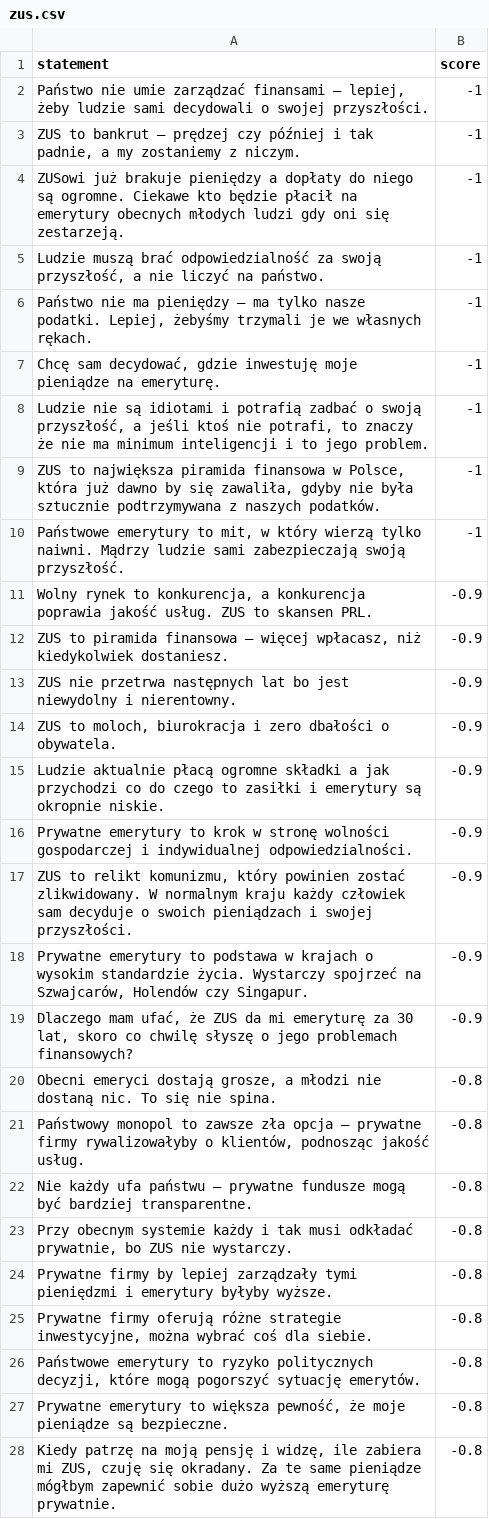
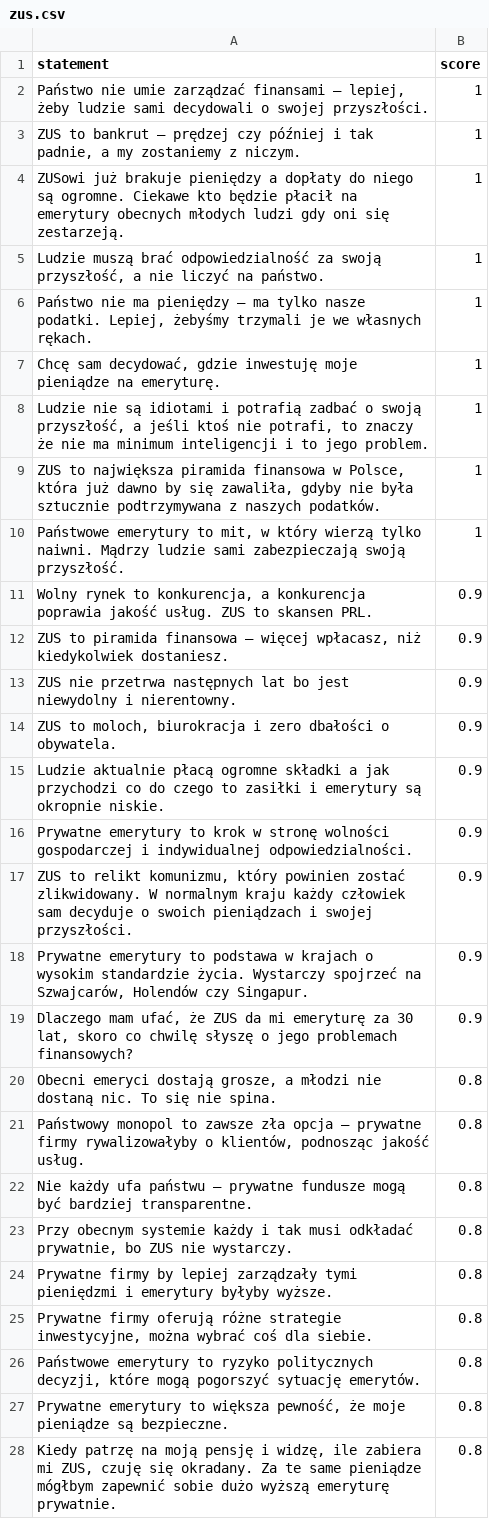
Before and after one commit to ogSikma/Political_compass, a CSV file: datasets/zus.csv, drawn as a sheet; only a part is shown; the diff covers the shown part only.

```diff
--- a/datasets/zus.csv
+++ b/datasets/zus.csv
@@ -1,28 +1,28 @@
 statement;score
-Państwo nie umie zarządzać finansami – lepiej, żeby ludzie sami decydowali o swojej przyszłości.;-1
-ZUS to bankrut – prędzej czy później i tak padnie, a my zostaniemy z niczym.;-1
-ZUSowi już brakuje pieniędzy a dopłaty do niego są ogromne. Ciekawe kto będzie płacił na emerytury obecnych młodych ludzi gdy oni się zestarzeją.;-1
-Ludzie muszą brać odpowiedzialność za swoją przyszłość, a nie liczyć na państwo.;-1
-Państwo nie ma pieniędzy – ma tylko nasze podatki. Lepiej, żebyśmy trzymali je we własnych rękach.;-1
-Chcę sam decydować, gdzie inwestuję moje pieniądze na emeryturę.;-1
-Ludzie nie są idiotami i potrafią zadbać o swoją przyszłość, a jeśli ktoś nie potrafi, to znaczy że nie ma minimum inteligencji i to jego problem.;-1
-ZUS to największa piramida finansowa w Polsce, która już dawno by się zawaliła, gdyby nie była sztucznie podtrzymywana z naszych podatków.;-1
-Państwowe emerytury to mit, w który wierzą tylko naiwni. Mądrzy ludzie sami zabezpieczają swoją przyszłość.;-1
-Wolny rynek to konkurencja, a konkurencja poprawia jakość usług. ZUS to skansen PRL.;-0.9
-ZUS to piramida finansowa – więcej wpłacasz, niż kiedykolwiek dostaniesz.;-0.9
-ZUS nie przetrwa następnych lat bo jest niewydolny i nierentowny.;-0.9
-ZUS to moloch, biurokracja i zero dbałości o obywatela.;-0.9
-Ludzie aktualnie płacą ogromne składki a jak przychodzi co do czego to zasiłki i emerytury są okropnie niskie.;-0.9
-Prywatne emerytury to krok w stronę wolności gospodarczej i indywidualnej odpowiedzialności.;-0.9
-ZUS to relikt komunizmu, który powinien zostać zlikwidowany. W normalnym kraju każdy człowiek sam decyduje o swoich pieniądzach i swojej przyszłości.;-0.9
-Prywatne emerytury to podstawa w krajach o wysokim standardzie życia. Wystarczy spojrzeć na Szwajcarów, Holendów czy Singapur.;-0.9
-Dlaczego mam ufać, że ZUS da mi emeryturę za 30 lat, skoro co chwilę słyszę o jego problemach finansowych?;-0.9
-Obecni emeryci dostają grosze, a młodzi nie dostaną nic. To się nie spina.;-0.8
-Państwowy monopol to zawsze zła opcja – prywatne firmy rywalizowałyby o klientów, podnosząc jakość usług.;-0.8
-Nie każdy ufa państwu – prywatne fundusze mogą być bardziej transparentne.;-0.8
-Przy obecnym systemie każdy i tak musi odkładać prywatnie, bo ZUS nie wystarczy.;-0.8
-Prywatne firmy by lepiej zarządzały tymi pieniędzmi i emerytury byłyby wyższe.;-0.8
-Prywatne firmy oferują różne strategie inwestycyjne, można wybrać coś dla siebie.;-0.8
-Państwowe emerytury to ryzyko politycznych decyzji, które mogą pogorszyć sytuację emerytów.;-0.8
-Prywatne emerytury to większa pewność, że moje pieniądze są bezpieczne.;-0.8
-Kiedy patrzę na moją pensję i widzę, ile zabiera mi ZUS, czuję się okradany. Za te same pieniądze mógłbym zapewnić sobie dużo wyższą emeryturę prywatnie.;-0.8
+Państwo nie umie zarządzać finansami – lepiej, żeby ludzie sami decydowali o swojej przyszłości.;1
+ZUS to bankrut – prędzej czy później i tak padnie, a my zostaniemy z niczym.;1
+ZUSowi już brakuje pieniędzy a dopłaty do niego są ogromne. Ciekawe kto będzie płacił na emerytury obecnych młodych ludzi gdy oni się zestarzeją.;1
+Ludzie muszą brać odpowiedzialność za swoją przyszłość, a nie liczyć na państwo.;1
+Państwo nie ma pieniędzy – ma tylko nasze podatki. Lepiej, żebyśmy trzymali je we własnych rękach.;1
+Chcę sam decydować, gdzie inwestuję moje pieniądze na emeryturę.;1
+Ludzie nie są idiotami i potrafią zadbać o swoją przyszłość, a jeśli ktoś nie potrafi, to znaczy że nie ma minimum inteligencji i to jego problem.;1
+ZUS to największa piramida finansowa w Polsce, która już dawno by się zawaliła, gdyby nie była sztucznie podtrzymywana z naszych podatków.;1
+Państwowe emerytury to mit, w który wierzą tylko naiwni. Mądrzy ludzie sami zabezpieczają swoją przyszłość.;1
+Wolny rynek to konkurencja, a konkurencja poprawia jakość usług. ZUS to skansen PRL.;0.9
+ZUS to piramida finansowa – więcej wpłacasz, niż kiedykolwiek dostaniesz.;0.9
+ZUS nie przetrwa następnych lat bo jest niewydolny i nierentowny.;0.9
+ZUS to moloch, biurokracja i zero dbałości o obywatela.;0.9
+Ludzie aktualnie płacą ogromne składki a jak przychodzi co do czego to zasiłki i emerytury są okropnie niskie.;0.9
+Prywatne emerytury to krok w stronę wolności gospodarczej i indywidualnej odpowiedzialności.;0.9
+ZUS to relikt komunizmu, który powinien zostać zlikwidowany. W normalnym kraju każdy człowiek sam decyduje o swoich pieniądzach i swojej przyszłości.;0.9
+Prywatne emerytury to podstawa w krajach o wysokim standardzie życia. Wystarczy spojrzeć na Szwajcarów, Holendów czy Singapur.;0.9
+Dlaczego mam ufać, że ZUS da mi emeryturę za 30 lat, skoro co chwilę słyszę o jego problemach finansowych?;0.9
+Obecni emeryci dostają grosze, a młodzi nie dostaną nic. To się nie spina.;0.8
+Państwowy monopol to zawsze zła opcja – prywatne firmy rywalizowałyby o klientów, podnosząc jakość usług.;0.8
+Nie każdy ufa państwu – prywatne fundusze mogą być bardziej transparentne.;0.8
+Przy obecnym systemie każdy i tak musi odkładać prywatnie, bo ZUS nie wystarczy.;0.8
+Prywatne firmy by lepiej zarządzały tymi pieniędzmi i emerytury byłyby wyższe.;0.8
+Prywatne firmy oferują różne strategie inwestycyjne, można wybrać coś dla siebie.;0.8
+Państwowe emerytury to ryzyko politycznych decyzji, które mogą pogorszyć sytuację emerytów.;0.8
+Prywatne emerytury to większa pewność, że moje pieniądze są bezpieczne.;0.8
+Kiedy patrzę na moją pensję i widzę, ile zabiera mi ZUS, czuję się okradany. Za te same pieniądze mógłbym zapewnić sobie dużo wyższą emeryturę prywatnie.;0.8
```
Also changed, not shown: 79 edited cells elsewhere in this file, datasets/euro.csv, datasets/eutanazja.csv, 3 other files.
